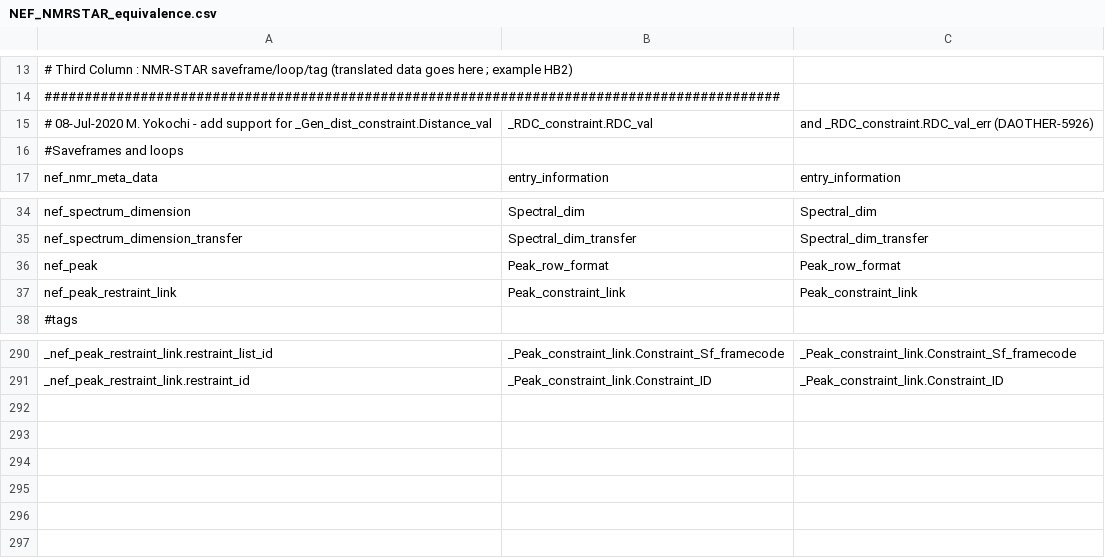
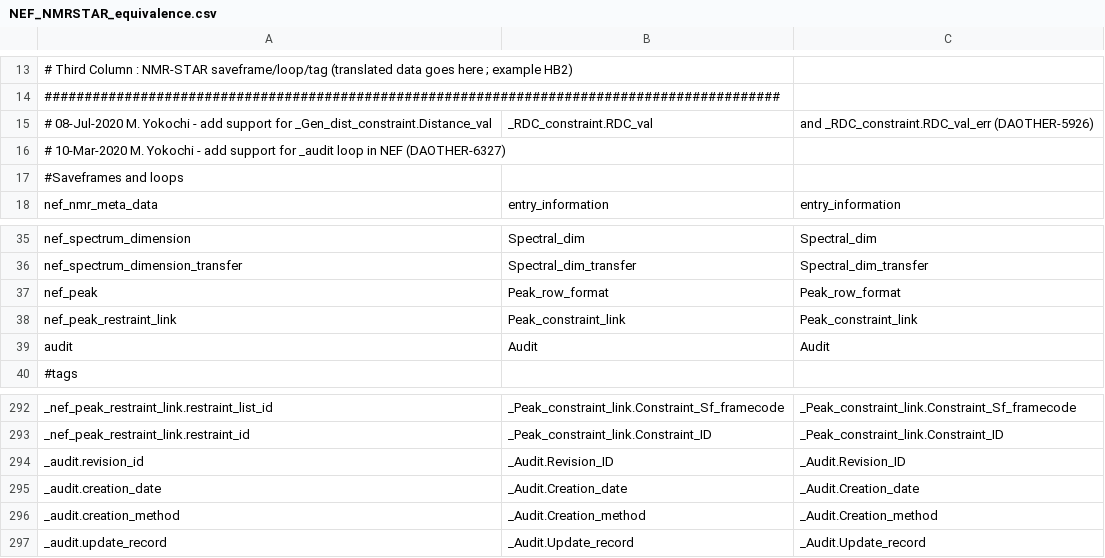
Before and after one commit to wwPDB/py-wwpdb_utils_nmr, a CSV file: wwpdb/utils/nmr/NEFTranslator/lib/NEF_NMRSTAR_equivalence.csv, drawn as a sheet; only a part is shown, gaps mark what is left out; the diff names each change by its address in the sheet, - before the commit and + after, or states it on an @@ line.

Commit message:
DAOTHER-6327: Add support for audit loop in NEF

```diff
--- a/wwpdb/utils/nmr/NEFTranslator/lib/NEF_NMRSTAR_equivalence.csv
+++ b/wwpdb/utils/nmr/NEFTranslator/lib/NEF_NMRSTAR_equivalence.csv
+row 16: # 10-Mar-2020 M. Yokochi - add support for _audit loop in NEF (DAOTHER-6327)
+row 39: audit | Audit | Audit
+row 294: _audit.revision_id | _Audit.Revision_ID | _Audit.Revision_ID
+row 295: _audit.creation_date | _Audit.Creation_date | _Audit.Creation_date
+row 296: _audit.creation_method | _Audit.Creation_method | _Audit.Creation_method
+row 297: _audit.update_record | _Audit.Update_record | _Audit.Update_record
```
Also changed, not shown: 2 other files.
